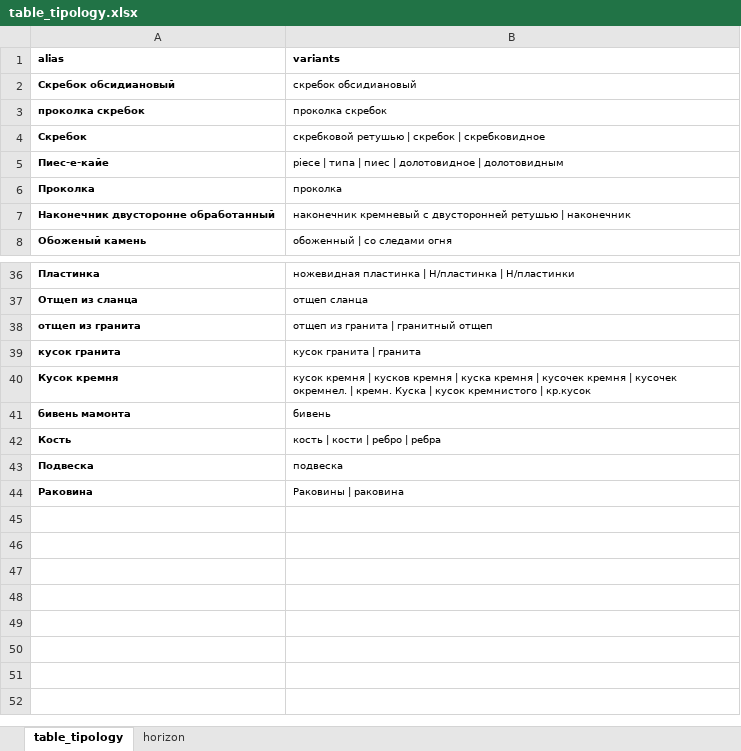
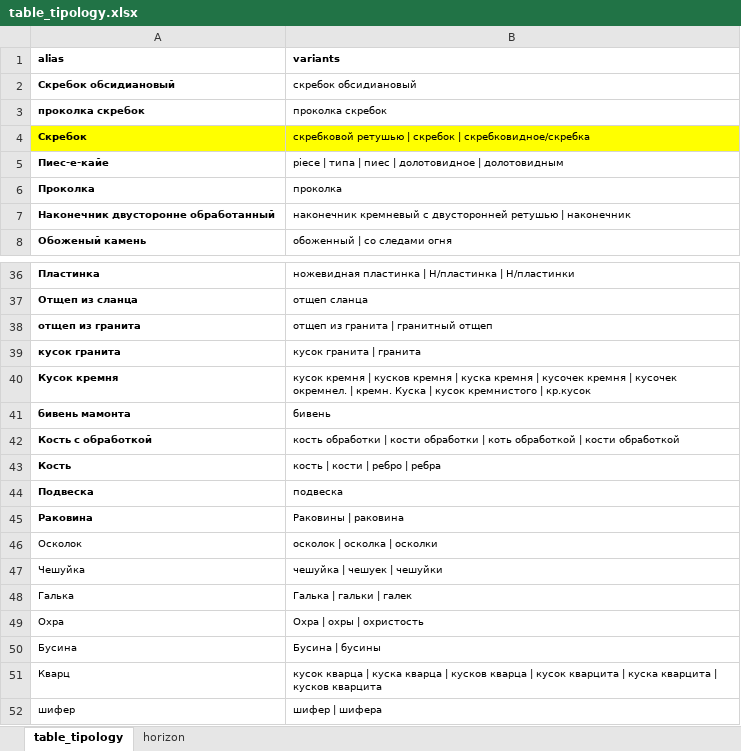
Before and after one commit to Kudesnick/raskopaem, an Excel workbook: input/table_tipology.xlsx, sheet table_tipology, drawn as a sheet; only a part is shown, gaps mark what is left out; values as stored, in another font and other column widths than the file's, no borders; the diff names each change by its address in the sheet, - before the commit and + after, or states it on an @@ line.

```diff
--- a/input/table_tipology.xlsx (sheet table_tipology)
+++ b/input/table_tipology.xlsx (sheet table_tipology)
-A4:B4 fill: none
+A4:B4 fill: #FFFF00
-B4 (variants): …скребок | скребковидное
+B4 (variants): …скребок | скребковидное/скребка
+row 42: Кость с обработкой | кость обработки | кости обработки | коть обработкой | кости обработкой
+row 46: Осколок | осколок | осколка | осколки
+row 47: Чешуйка | чешуйка | чешуек | чешуйки
+row 48: Галька | Галька | гальки | галек
+row 49: Охра | Охра | охры | охристость
+row 50: Бусина | Бусина | бусины
+row 51: Кварц | кусок кварца | куска кварца | кусков кварца | кусок кварцита | куска кварцита | кусков кварцита
+row 52: шифер | шифер | шифера
```
Also changed, not shown: 1 other file.
